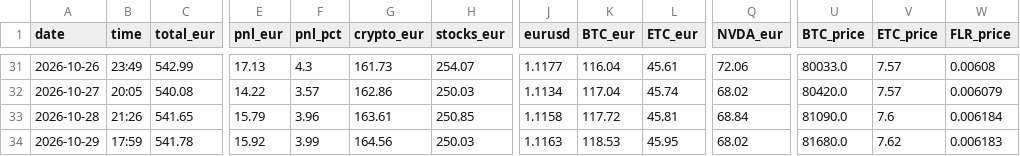
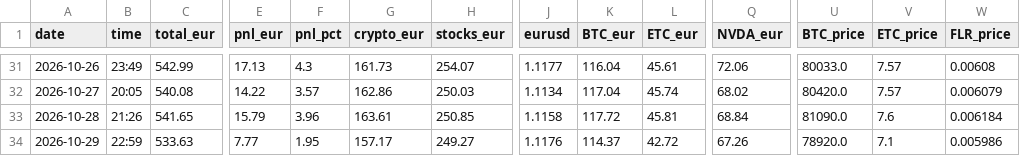
Before and after one commit to asparuhtah/bot, a CSV file: docs/invest/daily.csv, drawn as a sheet; only a part is shown, gaps mark what is left out; the diff covers the shown part only; the diff names each change by its address in the sheet, - before the commit and + after, or states it on an @@ line.

```diff
--- a/docs/invest/daily.csv
+++ b/docs/invest/daily.csv
-B34 (time): 17:59
+B34 (time): 22:59
-C34 (total_eur): 541.78
+C34 (total_eur): 533.63
-E34 (pnl_eur): 15.92
+E34 (pnl_eur): 7.77
-F34 (pnl_pct): 3.99
+F34 (pnl_pct): 1.95
-G34 (crypto_eur): 164.56
+G34 (crypto_eur): 157.17
-H34 (stocks_eur): 250.03
+H34 (stocks_eur): 249.27
-J34 (eurusd): 1.1163
+J34 (eurusd): 1.1176
-K34 (BTC_eur): 118.53
+K34 (BTC_eur): 114.37
-L34 (ETC_eur): 45.95
+L34 (ETC_eur): 42.72
-Q34 (NVDA_eur): 68.02
+Q34 (NVDA_eur): 67.26
-U34 (BTC_price): 81680.0
+U34 (BTC_price): 78920.0
-V34 (ETC_price): 7.62
+V34 (ETC_price): 7.1
-W34 (FLR_price): 0.006183
+W34 (FLR_price): 0.005986
```
Also changed, not shown: 1 edited cell elsewhere in this file, docs/invest/latest.csv, docs/invest/prices_hourly.csv, 2 other files.
